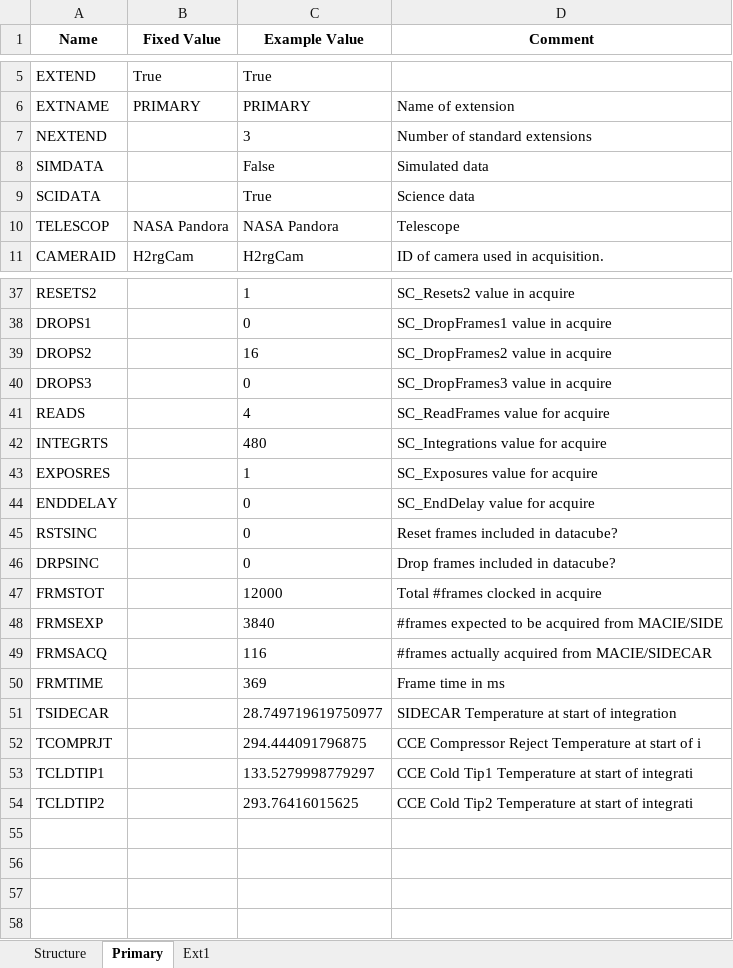
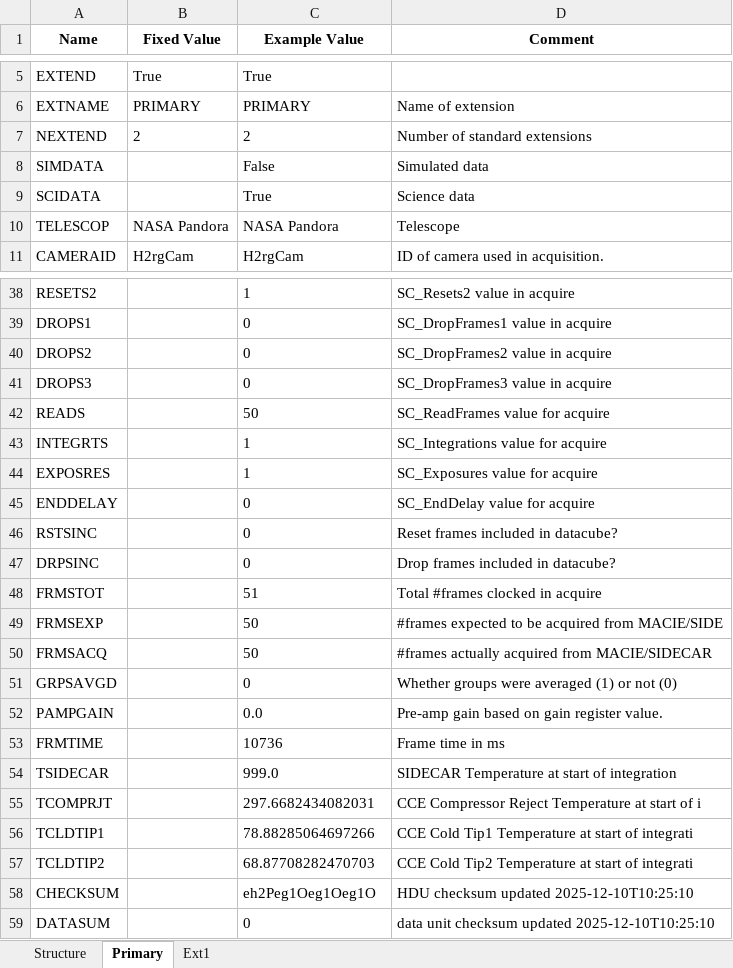
Before and after one commit to PandoraMission/pandora-fits, an Excel workbook: src/pandorafits/formats/nirda/level0_nirda.xlsx, sheet Primary, drawn as a sheet; only a part is shown, gaps mark what is left out; values as stored, in another font and other column widths than the file's, no borders; addresses are those after the commit; the diff covers the shown part only; the diff names each change by its address in the sheet, - before the commit and + after, or states it on an @@ line.

```diff
--- a/src/pandorafits/formats/nirda/level0_nirda.xlsx (sheet Primary)
+++ b/src/pandorafits/formats/nirda/level0_nirda.xlsx (sheet Primary)
-B7 (Fixed Value): (empty)
+B7 (Fixed Value): 2
-C7 (Example Value): 3
+C7 (Example Value): 2
-C40 (Example Value): 16
+C40 (Example Value): 0
-C42 (Example Value): 4
+C42 (Example Value): 50
-C43 (Example Value): 480
+C43 (Example Value): 1
-C48 (Example Value): 12000
+C48 (Example Value): 51
-C49 (Example Value): 3840
+C49 (Example Value): 50
-C50 (Example Value): 116
+C50 (Example Value): 50
+row 51: GRPSAVGD |  | 0 | Whether groups were averaged (1) or not (0)
+row 52: PAMPGAIN |  | 0.0 | Pre-amp gain based on gain register value.
-C53 (Example Value): 369
+C53 (Example Value): 10736
-C54 (Example Value): 28.749719619750977
+C54 (Example Value): 999.0
-C55 (Example Value): 294.444091796875
+C55 (Example Value): 297.6682434082031
-C56 (Example Value): 133.5279998779297
+C56 (Example Value): 78.88285064697266
-C57 (Example Value): 293.76416015625
+C57 (Example Value): 68.87708282470703
+row 58: CHECKSUM |  | eh2Peg1Oeg1Oeg1O | HDU checksum updated 2025-12-10T10:25:10
+row 59: DATASUM |  | 0 | data unit checksum updated 2025-12-10T10:25:10
```
Also changed, not shown: 1 added row and 15 edited cells elsewhere in this sheet, sheet Ext1, src/pandorafits/formats/visda/level0_visda.xlsx, src/pandorafits/formats/visda/level1-ffi_visda.xlsx, 31 other files.
